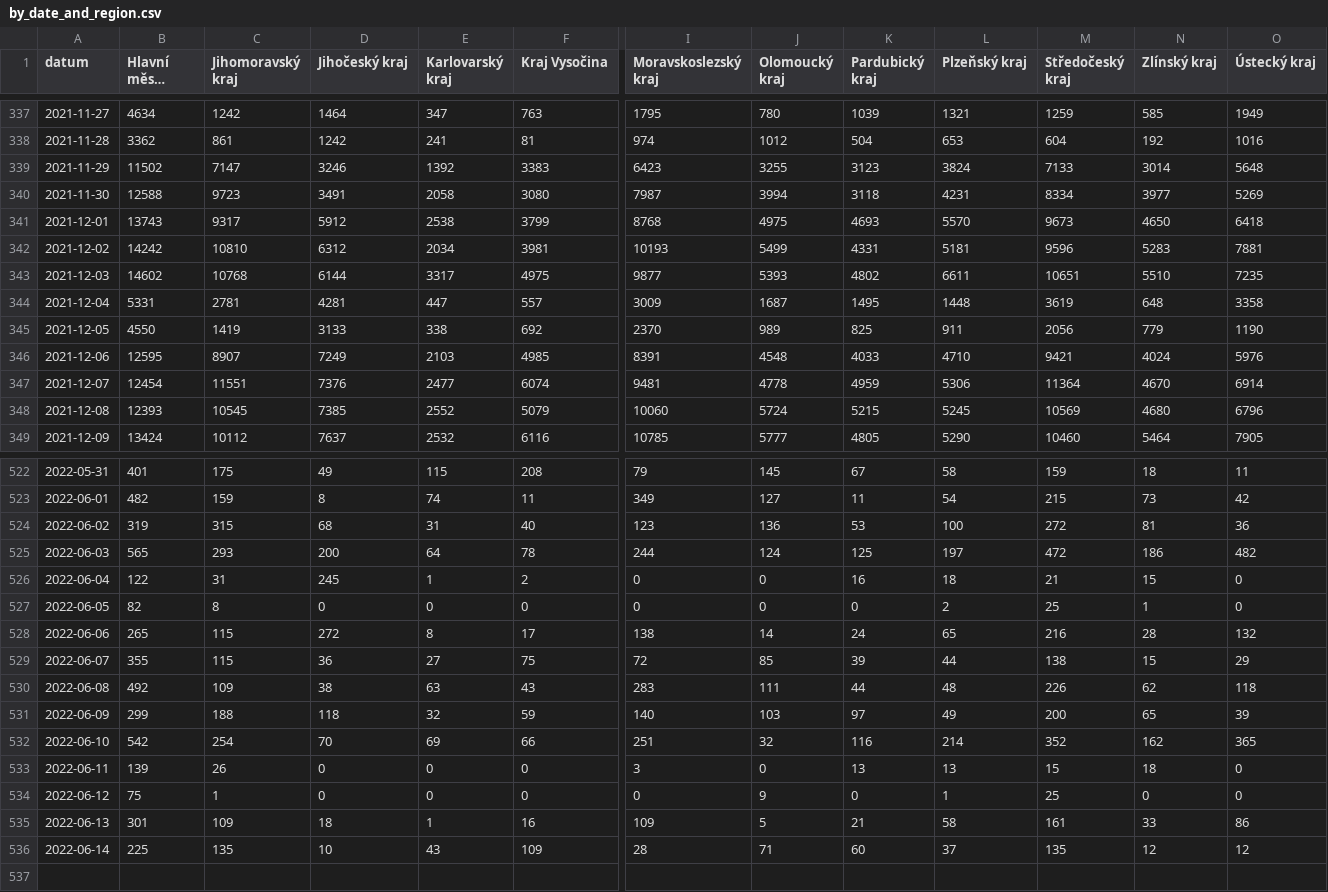
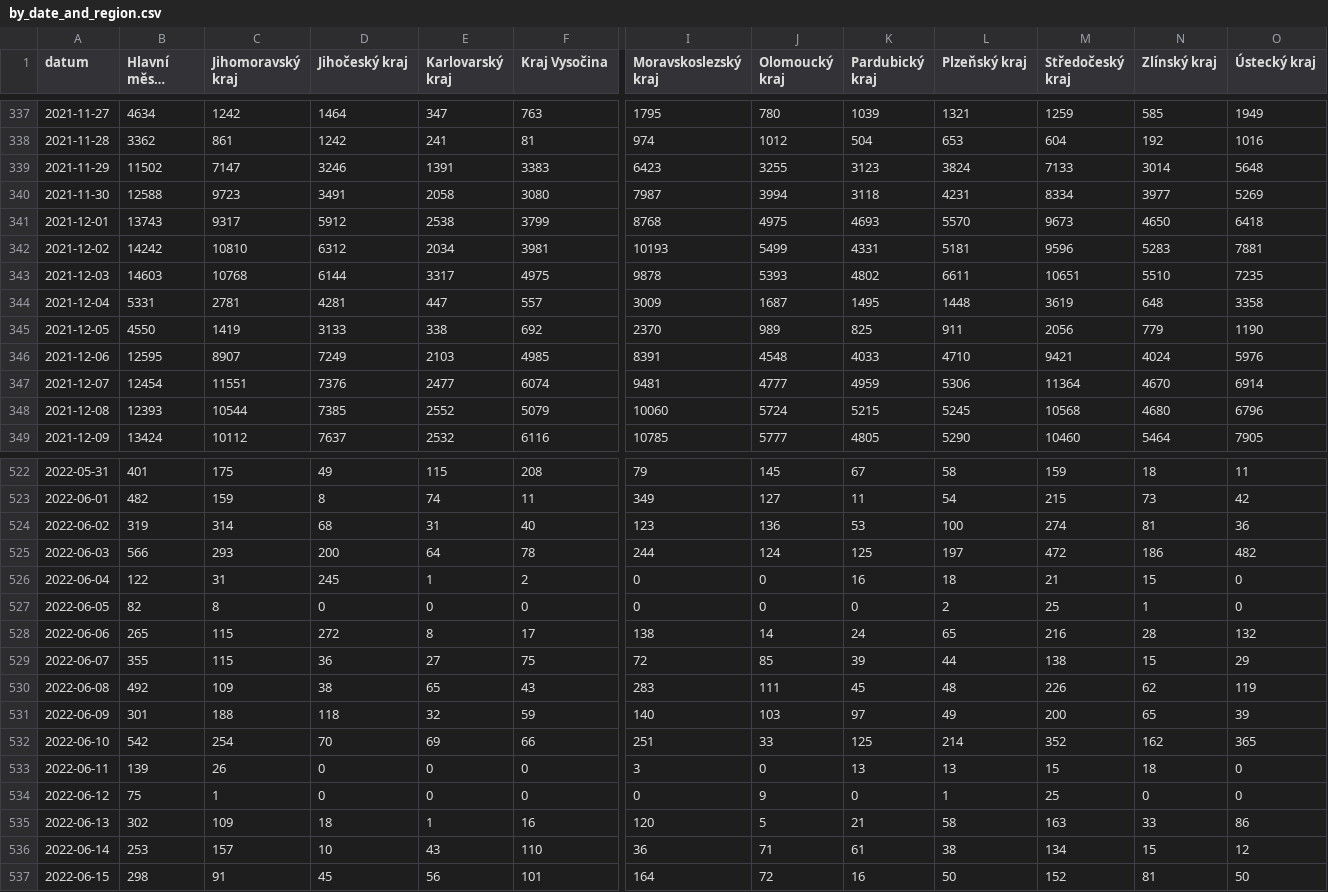
Before and after one commit to vykend/COVID19-Vaccination-Czechia, a CSV file: by_date_and_region.csv, drawn as a sheet; only a part is shown, gaps mark what is left out; long unchanged cells end in …; rows hold the shown columns only; the diff covers the shown part only; the diff names each change by its address in the sheet, - before the commit and + after, or states it on an @@ line.

```diff
--- a/by_date_and_region.csv
+++ b/by_date_and_region.csv
-E339 (Karlovarský kraj): 1392
+E339 (Karlovarský kraj): 1391
-B343 (Hlavní město Praha): 14602
+B343 (Hlavní město Praha): 14603
-I343 (Moravskoslezský kraj): 9877
+I343 (Moravskoslezský kraj): 9878
-J347 (Olomoucký kraj): 4778
+J347 (Olomoucký kraj): 4777
-C348 (Jihomoravský kraj): 10545
+C348 (Jihomoravský kraj): 10544
-M348 (Středočeský kraj): 10569
+M348 (Středočeský kraj): 10568
-C524 (Jihomoravský kraj): 315
+C524 (Jihomoravský kraj): 314
-M524 (Středočeský kraj): 272
+M524 (Středočeský kraj): 274
-B525 (Hlavní město Praha): 565
+B525 (Hlavní město Praha): 566
-E530 (Karlovarský kraj): 63
+E530 (Karlovarský kraj): 65
-K530 (Pardubický kraj): 44
+K530 (Pardubický kraj): 45
-O530 (Ústecký kraj): 118
+O530 (Ústecký kraj): 119
-B531 (Hlavní město Praha): 299
+B531 (Hlavní město Praha): 301
-J532 (Olomoucký kraj): 32
+J532 (Olomoucký kraj): 33
-K532 (Pardubický kraj): 116
+K532 (Pardubický kraj): 125
-B535 (Hlavní město Praha): 301
+B535 (Hlavní město Praha): 302
-I535 (Moravskoslezský kraj): 109
+I535 (Moravskoslezský kraj): 120
-M535 (Středočeský kraj): 161
+M535 (Středočeský kraj): 163
-B536 (Hlavní město Praha): 225
+B536 (Hlavní město Praha): 253
-C536 (Jihomoravský kraj): 135
+C536 (Jihomoravský kraj): 157
-F536 (Kraj Vysočina): 109
+F536 (Kraj Vysočina): 110
-I536 (Moravskoslezský kraj): 28
+I536 (Moravskoslezský kraj): 36
-K536 (Pardubický kraj): 60
+K536 (Pardubický kraj): 61
-L536 (Plzeňský kraj): 37
+L536 (Plzeňský kraj): 38
-M536 (Středočeský kraj): 135
+M536 (Středočeský kraj): 134
-N536 (Zlínský kraj): 12
+N536 (Zlínský kraj): 15
+row 537: 2022-06-15 | 298 | 91 | 45 | 56 | 101 | 164 | 72 | 16 | 50 | 152 | 81 | 50
```
Also changed, not shown: 123 edited cells elsewhere in this file, aggregation.csv, by_manufacturer.csv, 1 other file.
